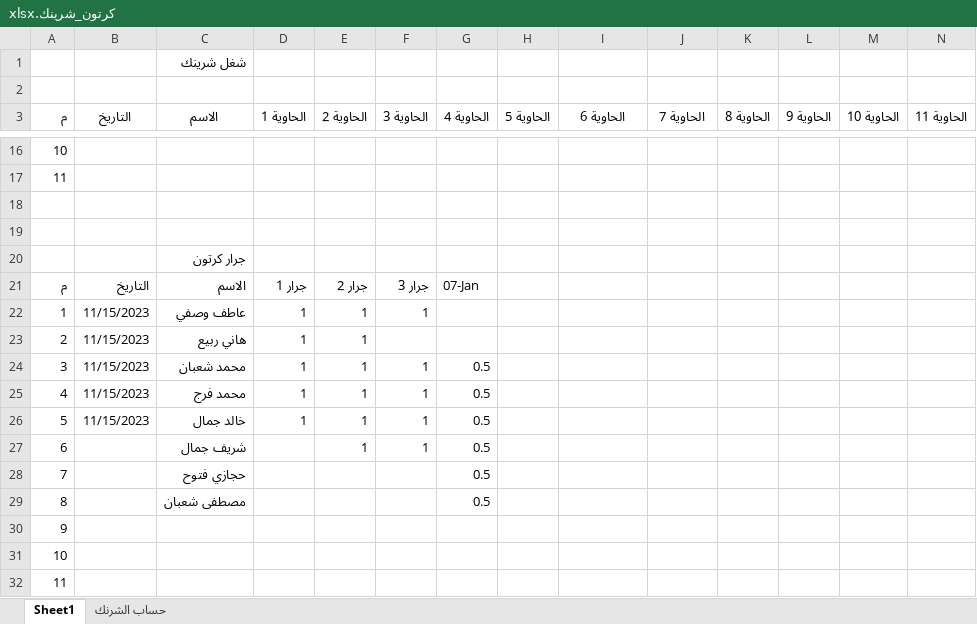
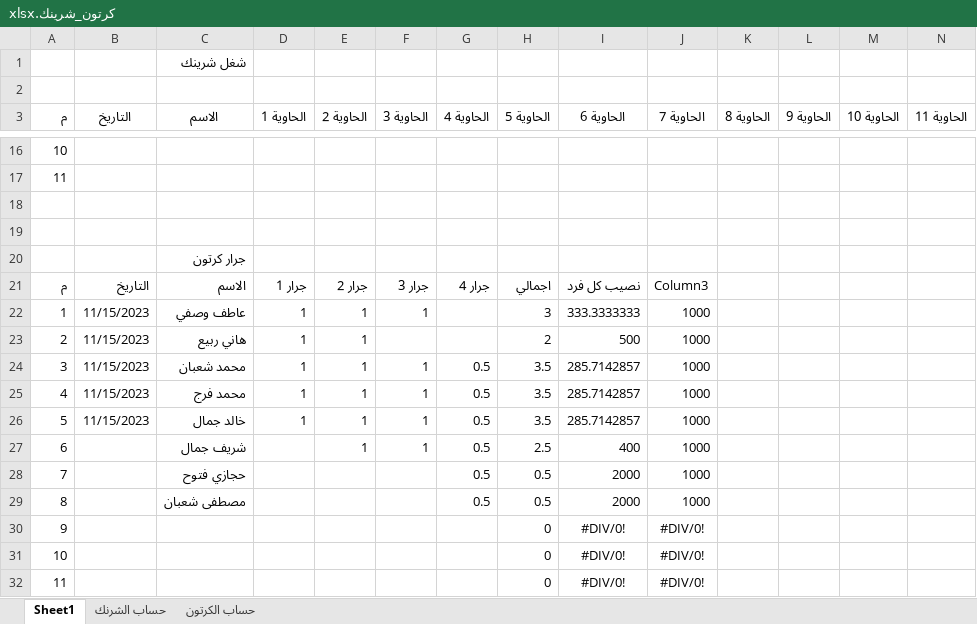
Before and after one commit to ramadanadly79/work-2023, an Excel workbook: كرتون_شرينك.xlsx, sheet Sheet1, drawn as a sheet; only a part is shown, gaps mark what is left out; values as stored, in another font and other column widths than the file's, no borders; table styles not drawn; removed rows and columns are numbered as before the commit, all else as after; rows hold the shown columns only; the diff names each change by its address in the sheet, - before the commit and + after, or states it on an @@ line.

```diff
--- a/كرتون_شرينك.xlsx (sheet Sheet1)
+++ b/كرتون_شرينك.xlsx (sheet Sheet1)
+sheet tab: حساب الكرتون
-G21 (الحاوية 4): 07-Jan
+G21 (الحاوية 4): جرار 4
-H21 (الحاوية 5): (empty)
+H21 (الحاوية 5): اجمالي
-I21 (الحاوية 6): (empty)
+I21 (الحاوية 6): نصيب كل فرد
-J21 (الحاوية 7): (empty)
+J21 (الحاوية 7): Column3
-H22 (الحاوية 5): (empty)
+H22 (الحاوية 5): 3
-I22 (الحاوية 6): (empty)
+I22 (الحاوية 6): 333.3333333
-J22:J29 (الحاوية 7): (empty)
+J22:J29 (الحاوية 7): 1000
-H23 (الحاوية 5): (empty)
+H23 (الحاوية 5): 2
-I23 (الحاوية 6): (empty)
+I23 (الحاوية 6): 500
-H24:H26 (الحاوية 5): (empty)
+H24:H26 (الحاوية 5): 3.5
-I24:I26 (الحاوية 6): (empty)
+I24:I26 (الحاوية 6): 285.7142857
-H27 (الحاوية 5): (empty)
+H27 (الحاوية 5): 2.5
-I27 (الحاوية 6): (empty)
+I27 (الحاوية 6): 400
-H28:H29 (الحاوية 5): (empty)
+H28:H29 (الحاوية 5): 0.5
-I28:I29 (الحاوية 6): (empty)
+I28:I29 (الحاوية 6): 2000
-row 30: 9
-row 31: 10
-row 32: 11
+row 30: 9 |  |  |  |  |  |  | 0 | #DIV/0! | #DIV/0!
+row 31: 10 |  |  |  |  |  |  | 0 | #DIV/0! | #DIV/0!
+row 32: 11 |  |  |  |  |  |  | 0 | #DIV/0! | #DIV/0!
```
Also changed, not shown: اضافي وتصفية نهائي.xlsx, محلي.xlsx, 1 other file.
